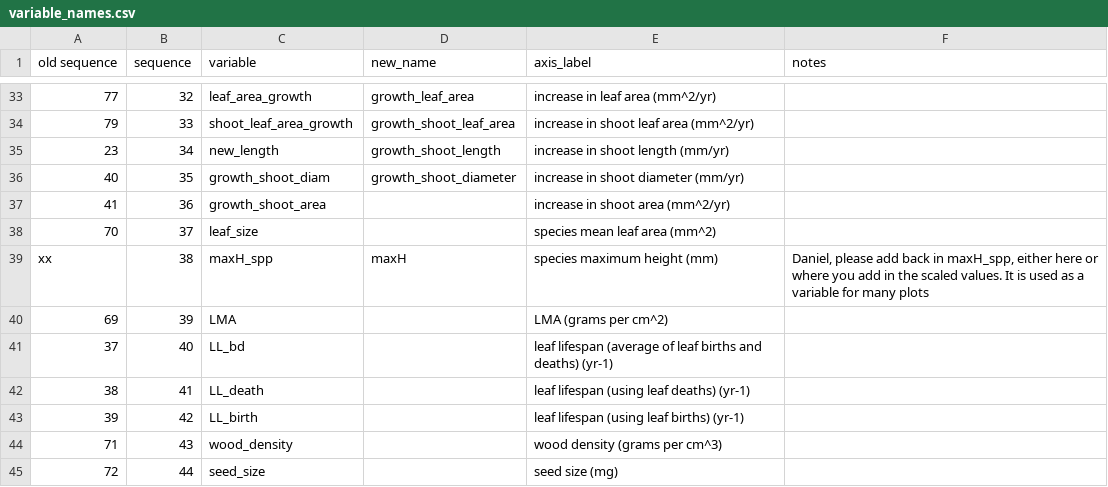
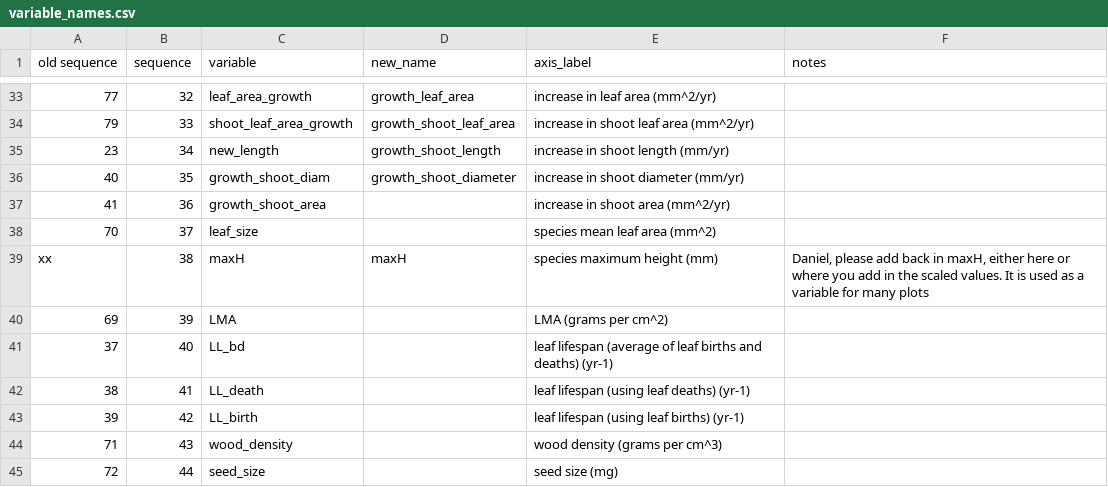
Before and after one commit to dfalster/Reproductive_Allocation_Kuringgai, a CSV file: data/variable_names.csv, drawn as a sheet; only a part is shown, gaps mark what is left out.

Commit message:
Add maxH as variable

```diff
--- a/data/variable_names.csv
+++ b/data/variable_names.csv
@@ -38,3 +38,3 @@ old sequence,sequence,variable,new_name,axis_label,notes
 70,37,leaf_size,,species mean leaf area (mm^2),
-xx,38,maxH_spp,maxH,species maximum height (mm),"Daniel, please add back in maxH_spp, either here or where you add in the scaled values. It is used as a variable for many plots"
+xx,38,maxH,maxH,species maximum height (mm),"Daniel, please add back in maxH, either here or where you add in the scaled values. It is used as a variable for many plots"
 69,39,LMA,,LMA (grams per cm^2),
```
Also changed, not shown: data/axis_labels.csv, 9 other files.
